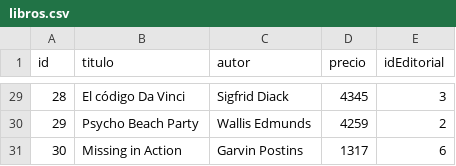
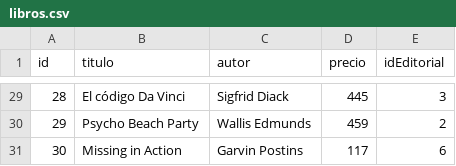
Before and after one commit to guillermoLincoman/SPL_LINCOMAN, a CSV file: SPL_LINCOMAN/libros.csv, drawn as a sheet; only a part is shown, gaps mark what is left out; the diff covers the shown part only.

```diff
--- a/SPL_LINCOMAN/libros.csv
+++ b/SPL_LINCOMAN/libros.csv
@@ -29,3 +29,3 @@ id,titulo,autor,precio,idEditorial
-28,El código Da Vinci,Sigfrid Diack,4345,3
-29,Psycho Beach Party,Wallis Edmunds,4259,2
-30,Missing in Action,Garvin Postins,1317,6
+28,El código Da Vinci,Sigfrid Diack,445,3
+29,Psycho Beach Party,Wallis Edmunds,459,2
+30,Missing in Action,Garvin Postins,117,6
```
Also changed, not shown: 21 edited cells elsewhere in this file, 10 other files.
